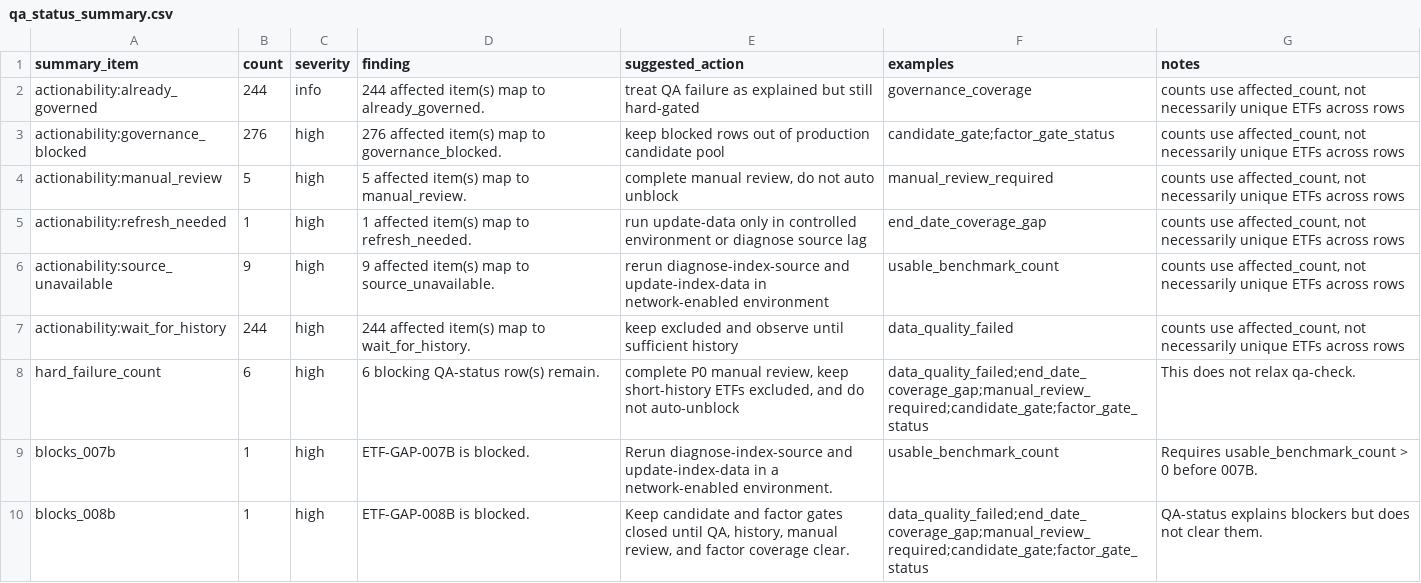
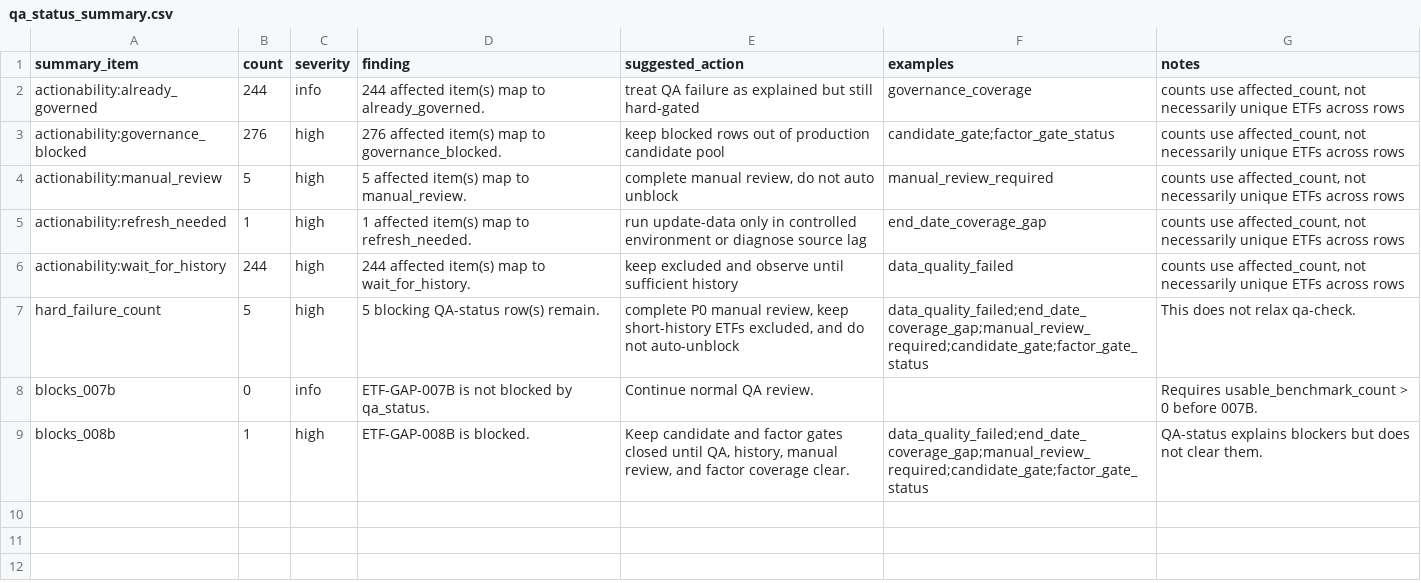
Before and after one commit to C8590/a-share-etf-rotation, a CSV file: output/qa_status_summary.csv, drawn as a sheet.

```diff
--- a/output/qa_status_summary.csv
+++ b/output/qa_status_summary.csv
@@ -5,6 +5,5 @@ actionability:manual_review,5,high,5 affected item(s) map to manual_review.,"com
 actionability:refresh_needed,1,high,1 affected item(s) map to refresh_needed.,run update-data only in controlled environment or diagnose source lag,end_date_coverage_gap,"counts use affected_count, not necessarily unique ETFs across rows"
-actionability:source_unavailable,9,high,9 affected item(s) map to source_unavailable.,rerun diagnose-index-source and update-index-data in network-enabled environment,usable_benchmark_count,"counts use affected_count, not necessarily unique ETFs across rows"
 actionability:wait_for_history,244,high,244 affected item(s) map to wait_for_history.,keep excluded and observe until sufficient history,data_quality_failed,"counts use affected_count, not necessarily unique ETFs across rows"
-hard_failure_count,6,high,6 blocking QA-status row(s) remain.,"complete P0 manual review, keep short-history ETFs excluded, and do not auto-unblock",data_quality_failed;end_date_coverage_gap;manual_review_required;candidate_gate;factor_gate_status,This does not relax qa-check.
-blocks_007b,1,high,ETF-GAP-007B is blocked.,Rerun diagnose-index-source and update-index-data in a network-enabled environment.,usable_benchmark_count,Requires usable_benchmark_count > 0 before 007B.
+hard_failure_count,5,high,5 blocking QA-status row(s) remain.,"complete P0 manual review, keep short-history ETFs excluded, and do not auto-unblock",data_quality_failed;end_date_coverage_gap;manual_review_required;candidate_gate;factor_gate_status,This does not relax qa-check.
+blocks_007b,0,info,ETF-GAP-007B is not blocked by qa_status.,Continue normal QA review.,,Requires usable_benchmark_count > 0 before 007B.
 blocks_008b,1,high,ETF-GAP-008B is blocked.,"Keep candidate and factor gates closed until QA, history, manual review, and factor coverage clear.",data_quality_failed;end_date_coverage_gap;manual_review_required;candidate_gate;factor_gate_status,QA-status explains blockers but does not clear them.
```
Also changed, not shown: output/factor_008b_readiness_summary.csv, output/index_007b_readiness.csv, 28 other files.
